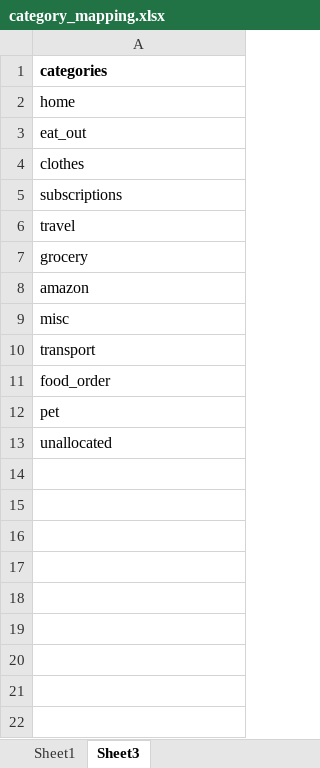
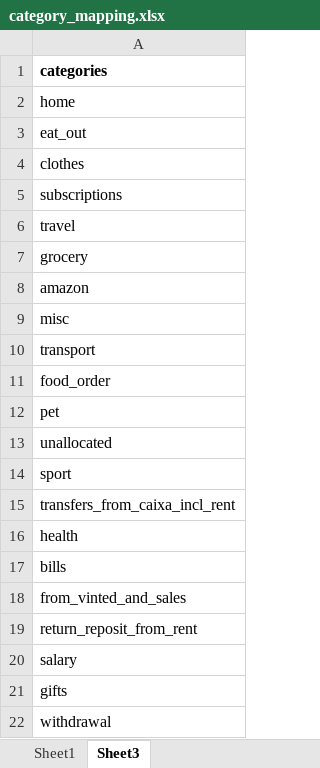
Before and after one commit to cry0steam/budget, an Excel workbook: category_mapping.xlsx, sheet Sheet3, drawn as a sheet; values as stored, in another font and other column widths than the file's, no borders; the diff names each change by its address in the sheet, - before the commit and + after, or states it on an @@ line.

Commit message:
feat: add caixa parsing and report

```diff
--- a/category_mapping.xlsx (sheet Sheet3)
+++ b/category_mapping.xlsx (sheet Sheet3)
+row 14: sport
+row 15: transfers_from_caixa_incl_rent
+row 16: health
+row 17: bills
+row 18: from_vinted_and_sales
+row 19: return_reposit_from_rent
+row 20: salary
+row 21: gifts
+row 22: withdrawal
```
Also changed, not shown: sheet Sheet1, 2 other files.
